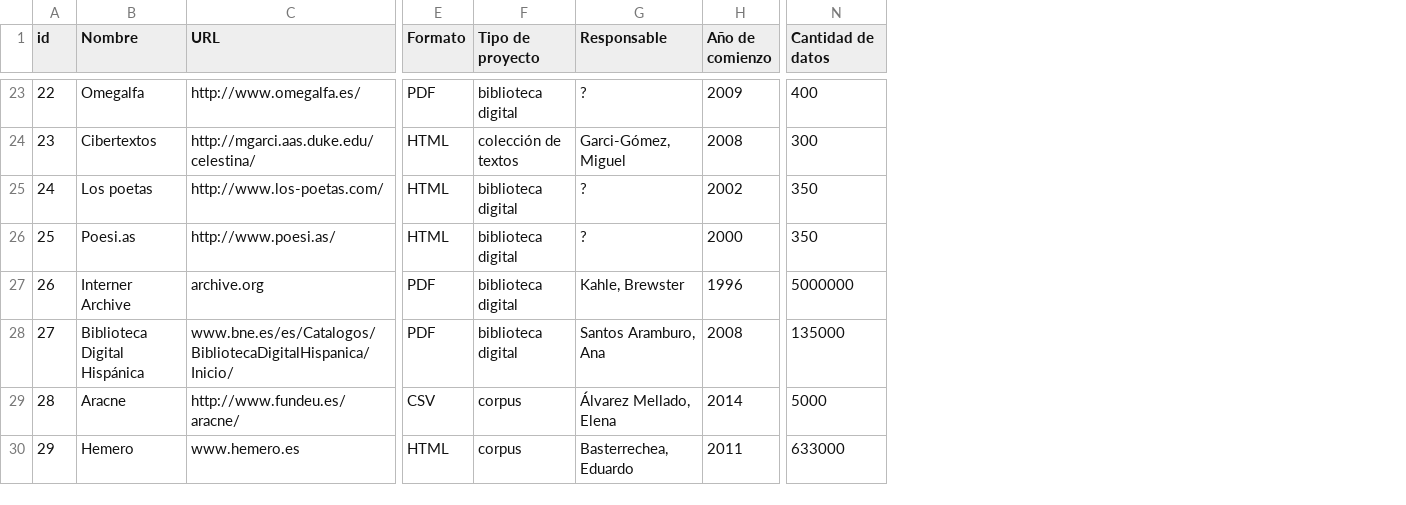
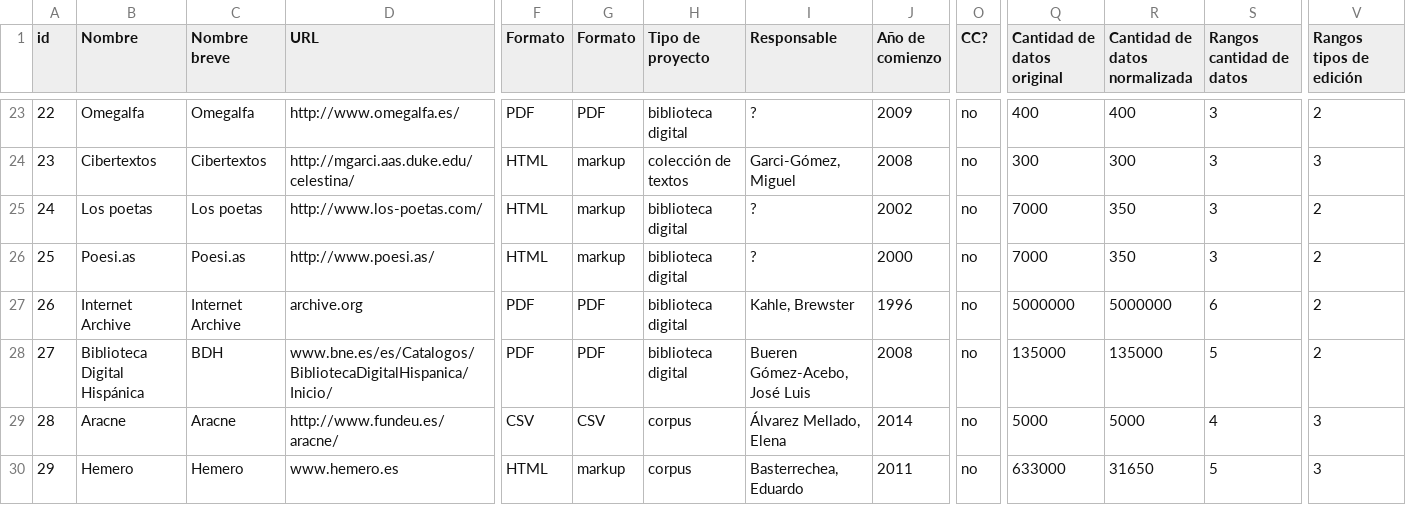
Before and after one commit to morethanbooks/Atlas-de-Datos, a CSV file: atlas de datos.csv, drawn as a sheet; only a part is shown, gaps mark what is left out; addresses are those after the commit; the diff covers the shown part only; the diff names each change by its address in the sheet, - before the commit and + after, or states it on an @@ line.

Commit message:
New columns

```diff
--- a/atlas de datos.csv
+++ b/atlas de datos.csv
+column C (Nombre breve), rows 23-30: Omegalfa | Cibertextos | Los poetas | Poesi.as | Internet Archive | BDH | Aracne | Hemero
+column G (Formato), rows 23-30: PDF | markup | markup | markup | PDF | PDF | CSV | markup
+column O (CC?), rows 23-30: all no
+column Q (Cantidad de datos original), rows 23-30: 400 | 300 | 7000 | 7000 | 5000000 | 135000 | 5000 | 633000
+column S (Rangos cantidad de datos), rows 23-30: 3 | 3 | 3 | 3 | 6 | 5 | 4 | 5
+column V (Rangos tipos de edición), rows 23-30: 2 | 3 | 2 | 2 | 2 | 2 | 3 | 3
-R1: Cantidad de datos
+R1: Cantidad de datos normalizada
-B27 (Nombre): Interner Archive
+B27 (Nombre): Internet Archive
-I28 (Responsable): Santos Aramburo, Ana
+I28 (Responsable): Bueren Gómez-Acebo, José Luis
-R30 (Cantidad de datos normalizada): 633000
+R30 (Cantidad de datos normalizada): 31650
```
Also changed, not shown: 2 added rows and 6 edited cells elsewhere in this file.
